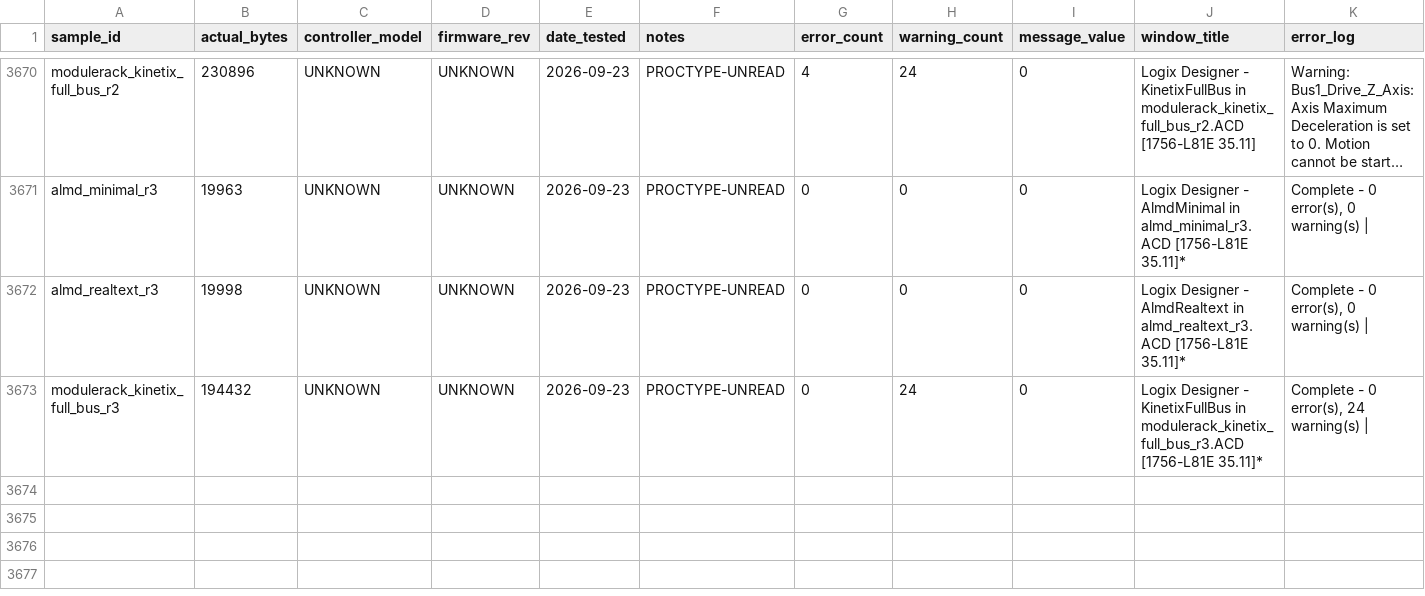
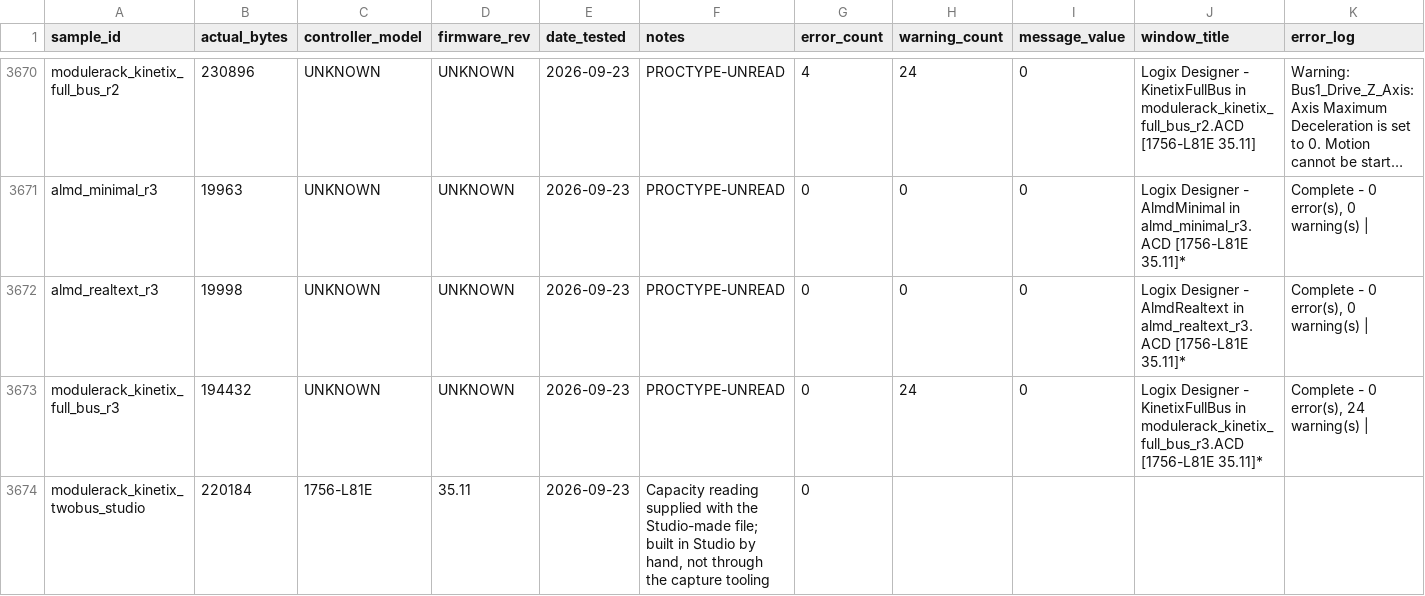
Before and after one commit to jholm90/logixMemoryMap, a CSV file: samples/captures.csv, drawn as a sheet; only a part is shown, gaps mark what is left out; long unchanged cells end in ….

```diff
--- a/samples/captures.csv
+++ b/samples/captures.csv
@@ -3673 +3673,2 @@
 "modulerack_kinetix_full_bus_r3","194432","UNKNOWN","UNKNOWN","2026-09-23","PROCTYPE-UNREAD","0","24","0","Logix Designer - KinetixFullBus in modulerack_kinetix_full_bus_r3.ACD [1756-L81E 35.11]*","Complete - 0 error(s), 24 warning(s) | "
+"modulerack_kinetix_twobus_studio","220184","1756-L81E","35.11","2026-09-23","Capacity reading supplied with the Studio-made file; built in Studio by hand, not through the capture tooling","0","","","",""
```
Also changed, not shown: 50 other files.
